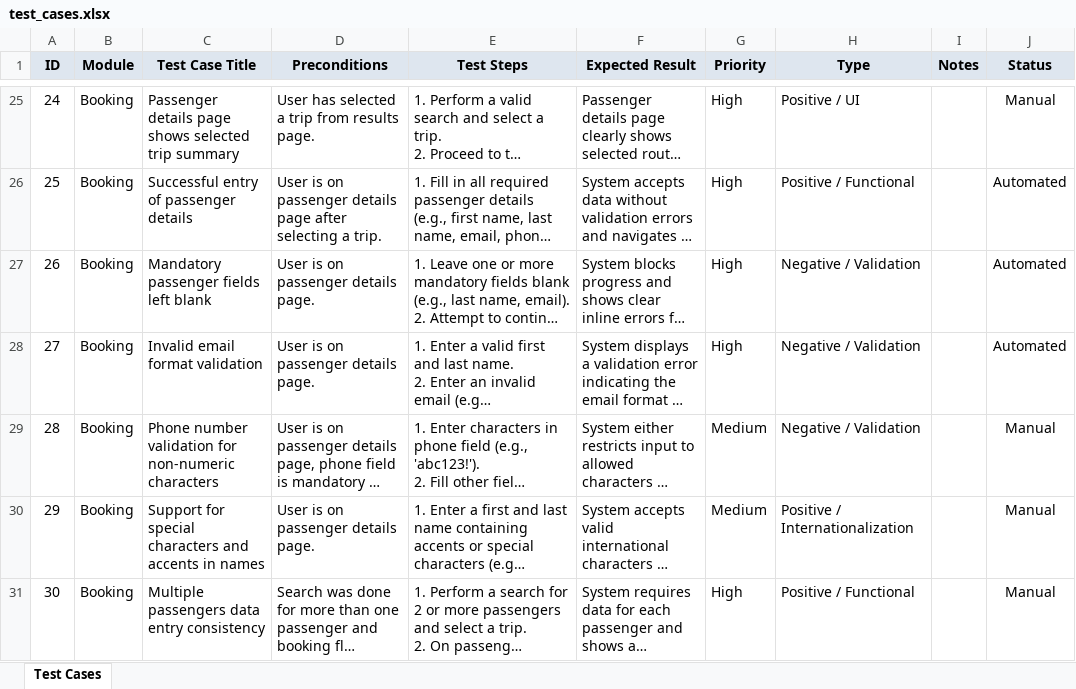
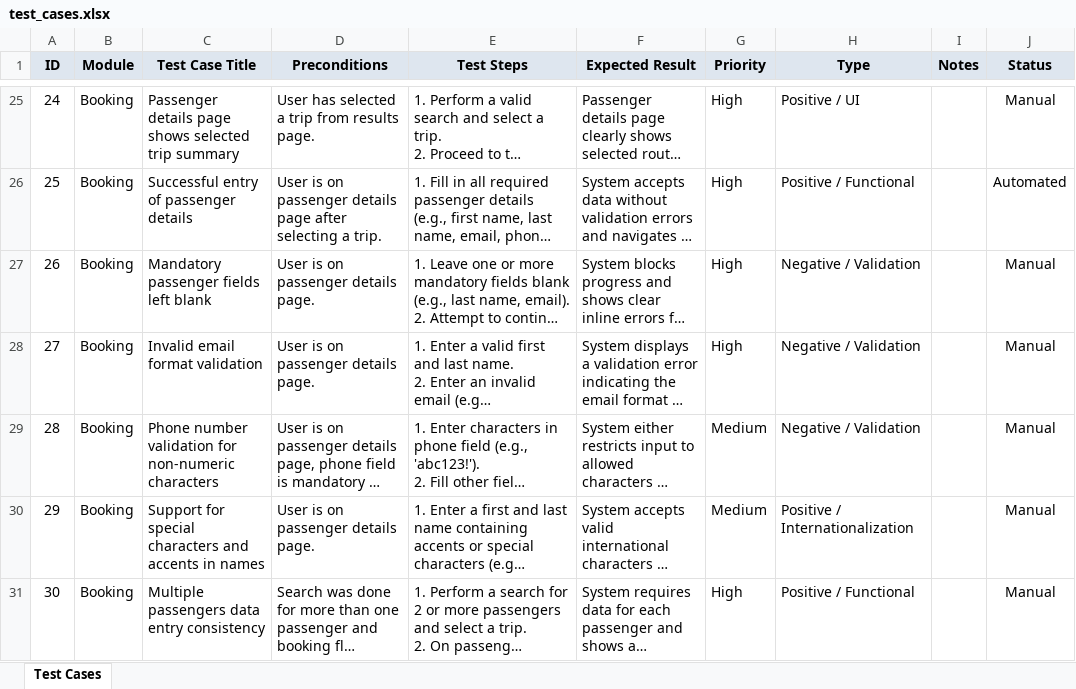
Before and after one commit to inartov555/js_pw_test, an Excel workbook: testStrategy/test_cases.xlsx, sheet Test Cases, drawn as a sheet; only a part is shown, gaps mark what is left out; long unchanged cells end in …; values as stored, in another font and other column widths than the file's, no borders; the diff names each change by its address in the sheet, - before the commit and + after, or states it on an @@ line.

```diff
--- a/testStrategy/test_cases.xlsx (sheet Test Cases)
+++ b/testStrategy/test_cases.xlsx (sheet Test Cases)
-J27:J28 (Status): Automated
+J27:J28 (Status): Manual
```
Also changed, not shown: 3 other files.
